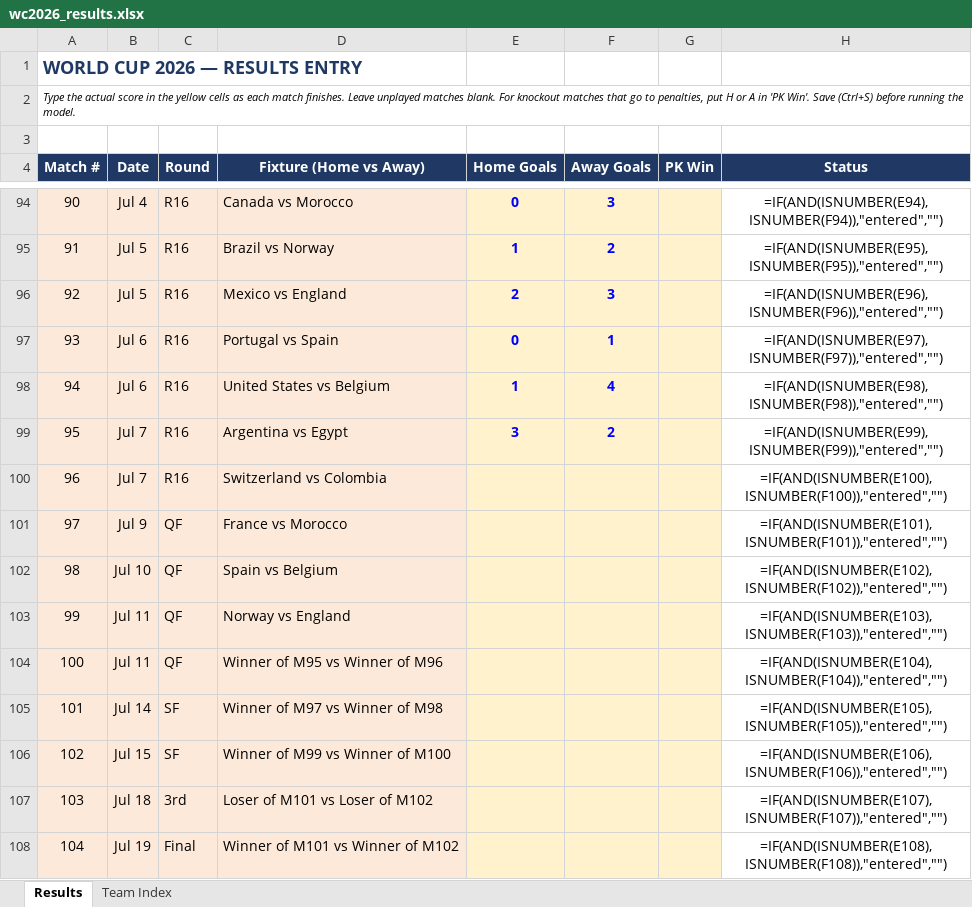
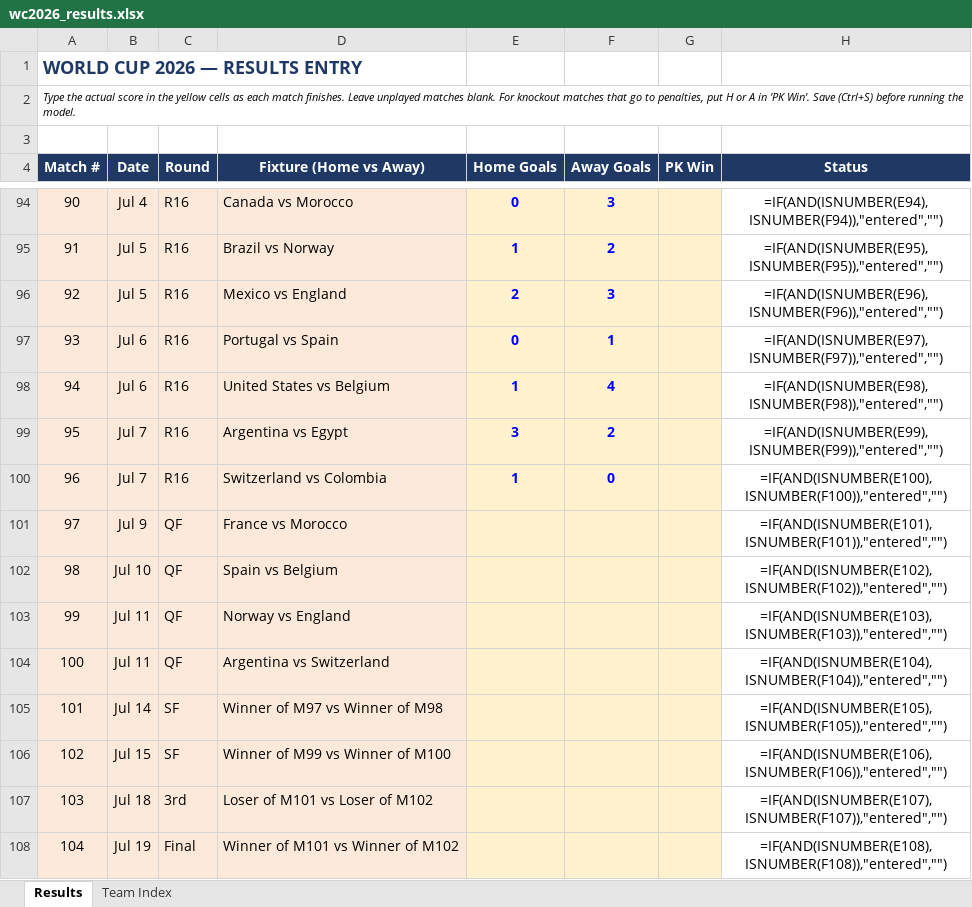
Before and after one commit to pedrohfm/wc2026, an Excel workbook: wc2026_results.xlsx, sheet Results, drawn as a sheet; only a part is shown, gaps mark what is left out; values as stored, in another font and other column widths than the file's, no borders; formulas without a stored value are shown as written; the diff names each change by its address in the sheet, - before the commit and + after, or states it on an @@ line.

```diff
--- a/wc2026_results.xlsx (sheet Results)
+++ b/wc2026_results.xlsx (sheet Results)
-E100 (Home Goals): (empty)
+E100 (Home Goals): 1
-F100 (Away Goals): (empty)
+F100 (Away Goals): 0
-D104 (Fixture (Home vs Away)): Winner of M95 vs Winner of M96
+D104 (Fixture (Home vs Away)): Argentina vs Switzerland
```
Also changed, not shown: 3 other files.
